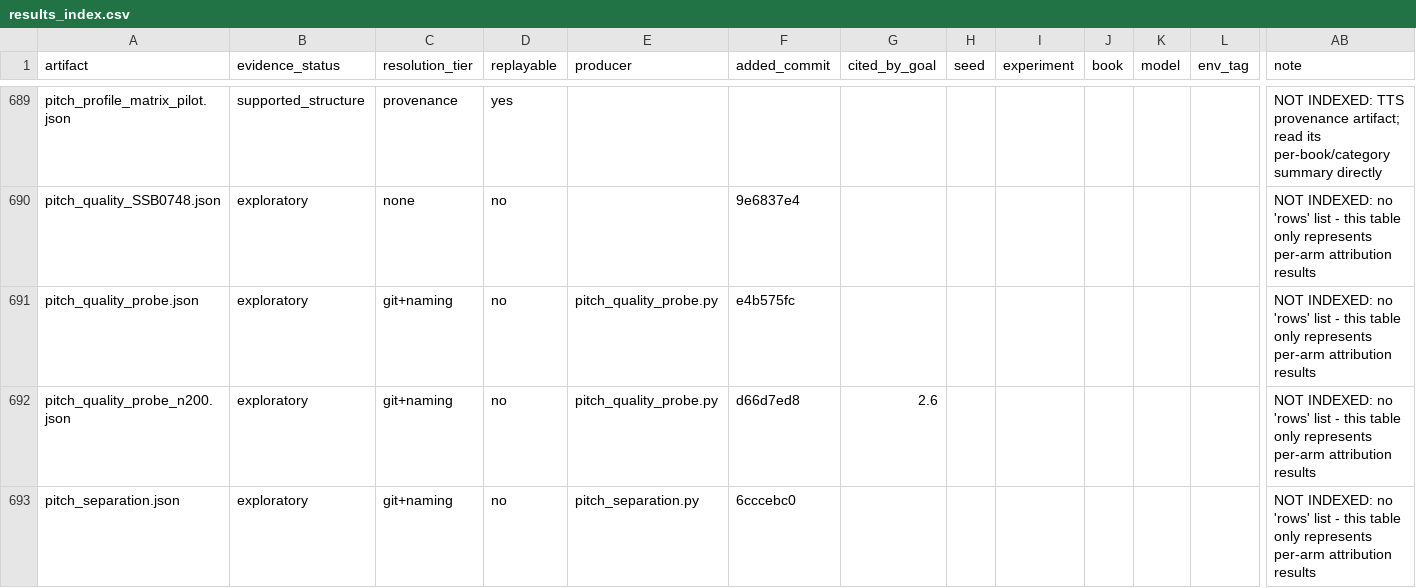
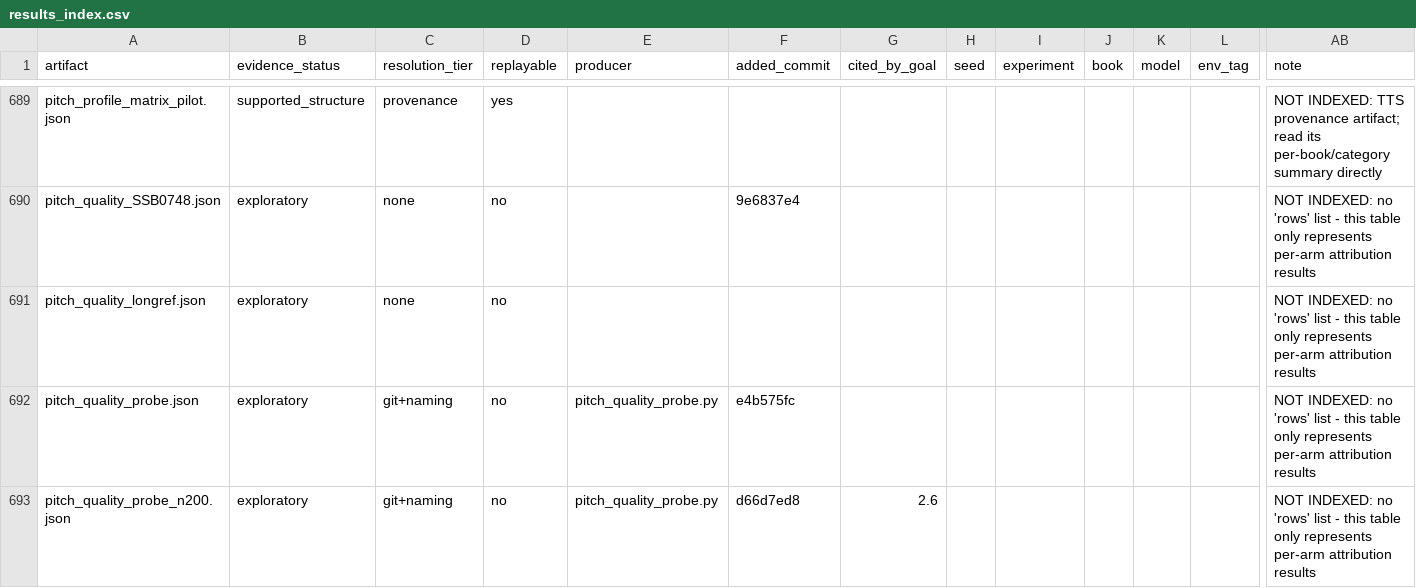
Before and after one commit to on22s/alexandria-audiobook2, a CSV file: results_index.csv, drawn as a sheet; only a part is shown, gaps mark what is left out; the shorter side is filled out with more unchanged rows; rows hold the shown columns only; the diff names each change by its address in the sheet, - before the commit and + after, or states it on an @@ line.

```diff
--- a/results_index.csv
+++ b/results_index.csv
+row 691: pitch_quality_longref.json | exploratory | none | no |  |  |  |  |  |  |  |  | NOT INDEXED: no 'rows' list - this table only represents per-arm attribution results
```
Also changed, not shown: 6 other files.
